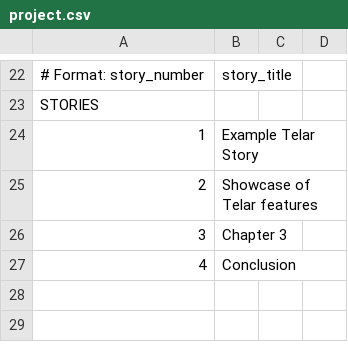
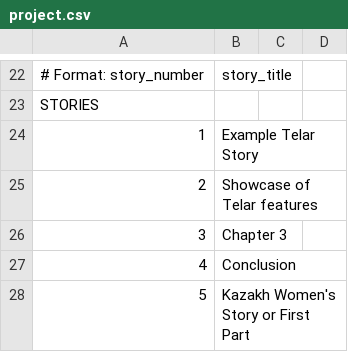
Before and after one commit to happy-ayka/kazakhwomen, a CSV file: components/structures/project.csv, drawn as a sheet; only a part is shown, gaps mark what is left out.

Commit message:
Update project.csv

```diff
--- a/components/structures/project.csv
+++ b/components/structures/project.csv
@@ -27 +27,2 @@ STORIES,
 4,Conclusion
+5,Kazakh Women's Story or First Part
```
